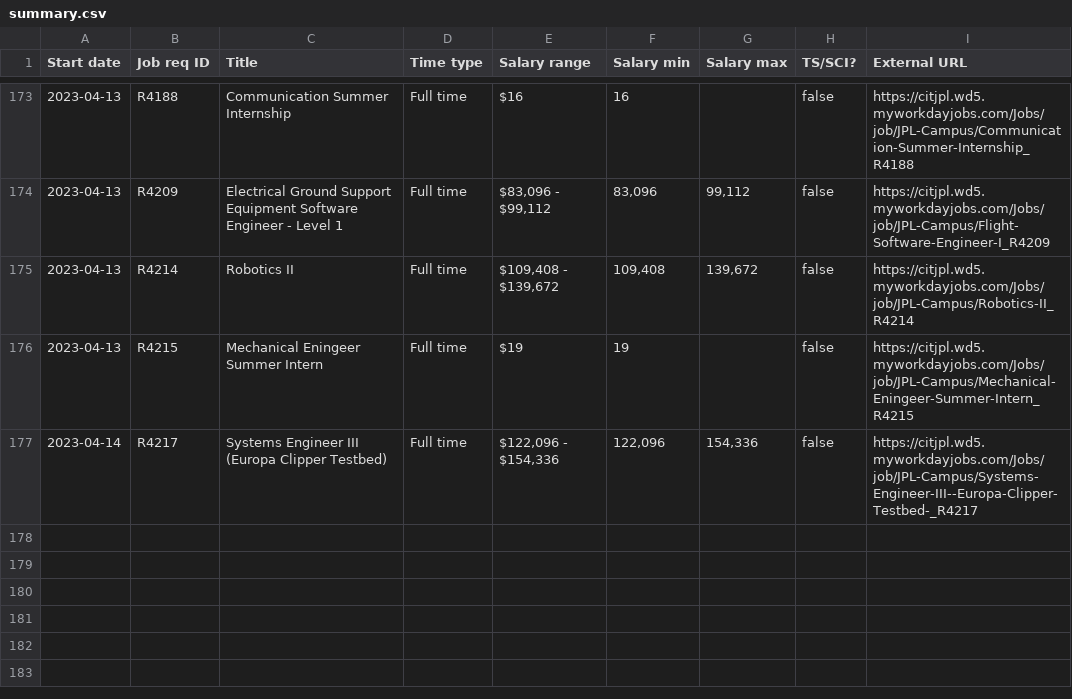
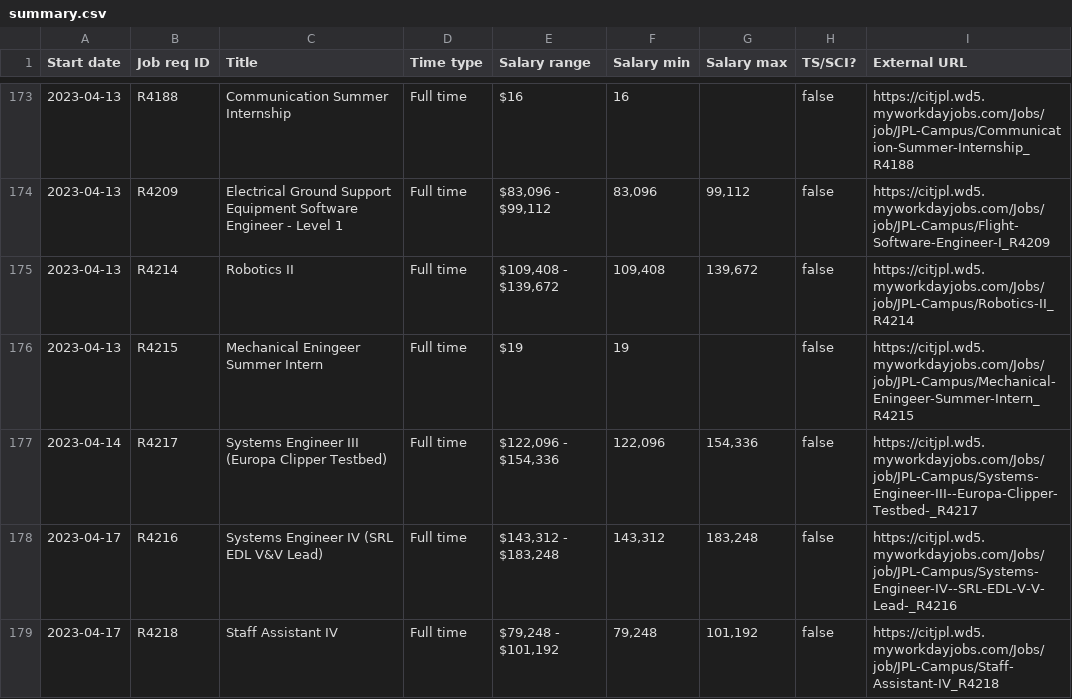
Before and after one commit to thzinc/jpl-jobs, a CSV file: data/summary.csv, drawn as a sheet; only a part is shown, gaps mark what is left out; the diff names each change by its address in the sheet, - before the commit and + after, or states it on an @@ line.

```diff
--- a/data/summary.csv
+++ b/data/summary.csv
+row 178: 2023-04-17 | R4216 | Systems Engineer IV (SRL EDL V&V Lead) | Full time | $143,312 - $183,248 | 143,312 | 183,248 | false | https://citjpl.wd5.myworkdayjobs.com/Jobs/job/JPL-Campus/Systems-Engineer-IV--SRL-EDL-V-V-Lead-_R4216
+row 179: 2023-04-17 | R4218 | Staff Assistant IV | Full time | $79,248 - $101,192 | 79,248 | 101,192 | false | https://citjpl.wd5.myworkdayjobs.com/Jobs/job/JPL-Campus/Staff-Assistant-IV_R4218
```
